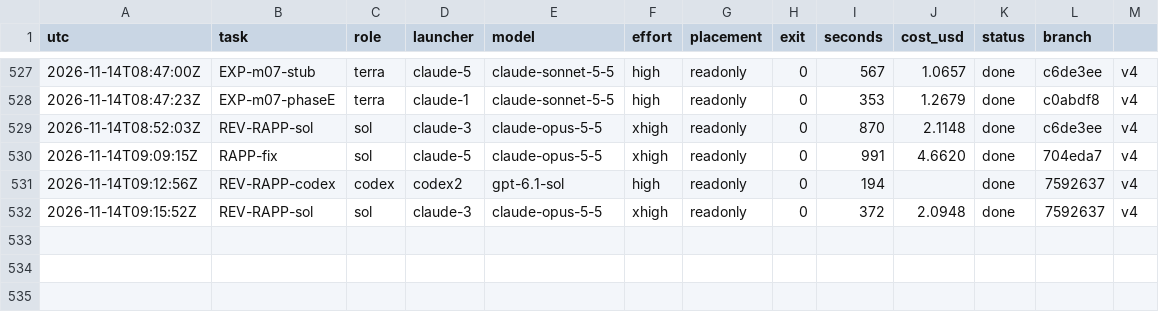
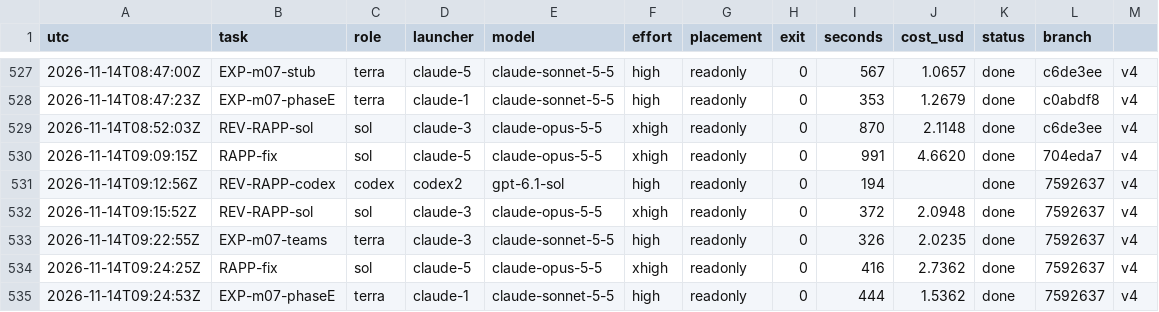
Before and after one commit to magrathean-uk/auditex, a TSV file: .plan/work/ledger.tsv, drawn as a sheet; only a part is shown, gaps mark what is left out.

Commit message:
chore(plan): checkpoint 84% M03-explainer-training
reader-app round 2 in re-check; collection-gap decision sent

```diff
--- a/.plan/work/ledger.tsv
+++ b/.plan/work/ledger.tsv
@@ -532 +532,4 @@ utc	task	role	launcher	model	effort	placement	exit	seconds	cost_usd	status	branc
 2026-11-14T09:15:52Z	REV-RAPP-sol	sol	claude-3	claude-opus-5-5	xhigh	readonly	0	372	2.0948	done	7592637	v4
+2026-11-14T09:22:55Z	EXP-m07-teams	terra	claude-3	claude-sonnet-5-5	high	readonly	0	326	2.0235	done	7592637	v4
+2026-11-14T09:24:25Z	RAPP-fix	sol	claude-5	claude-opus-5-5	xhigh	readonly	0	416	2.7362	done	7592637	v4
+2026-11-14T09:24:53Z	EXP-m07-phaseE	terra	claude-1	claude-sonnet-5-5	high	readonly	0	444	1.5362	done	7592637	v4
```
Also changed, not shown: 8 other files.
